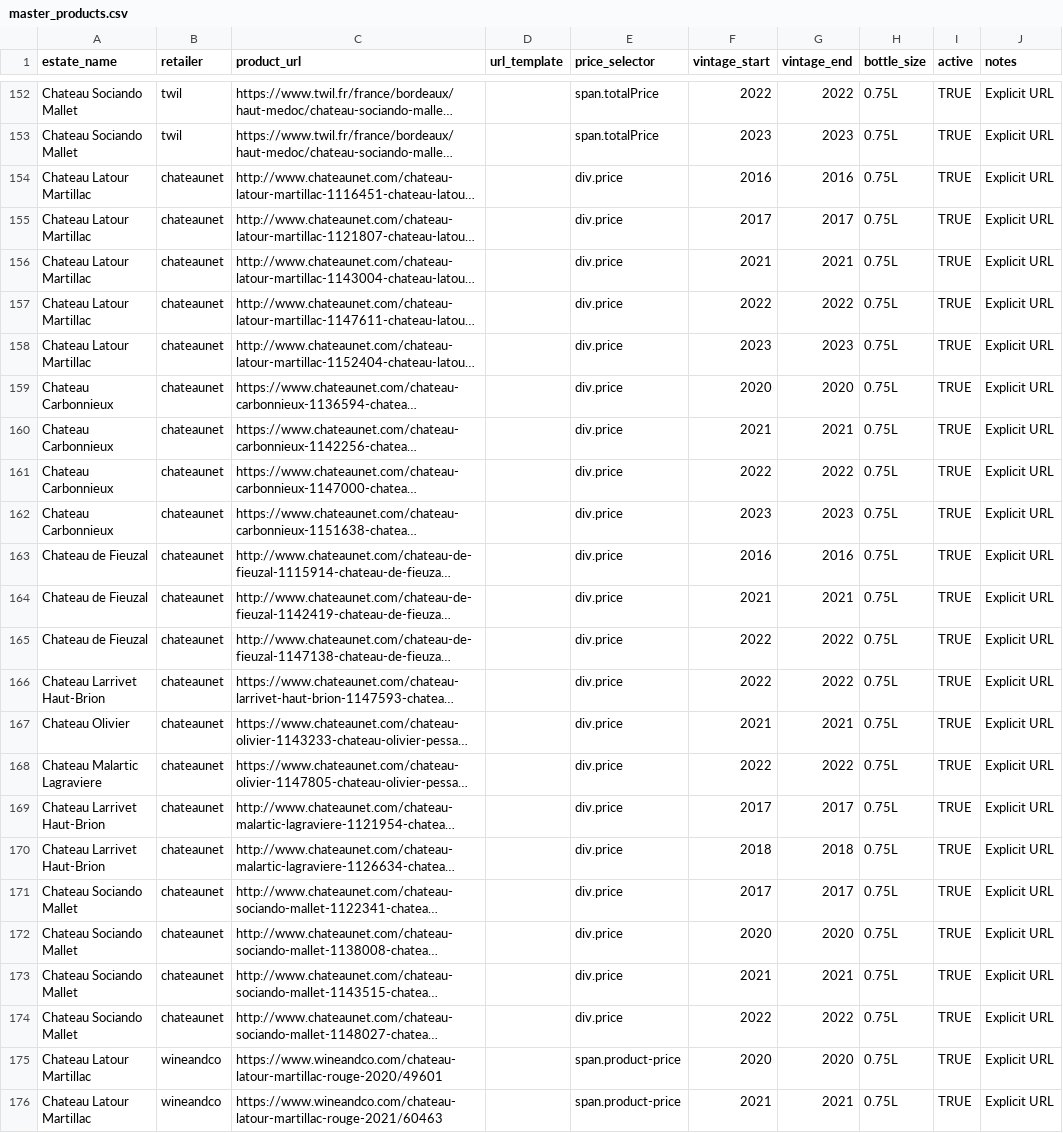
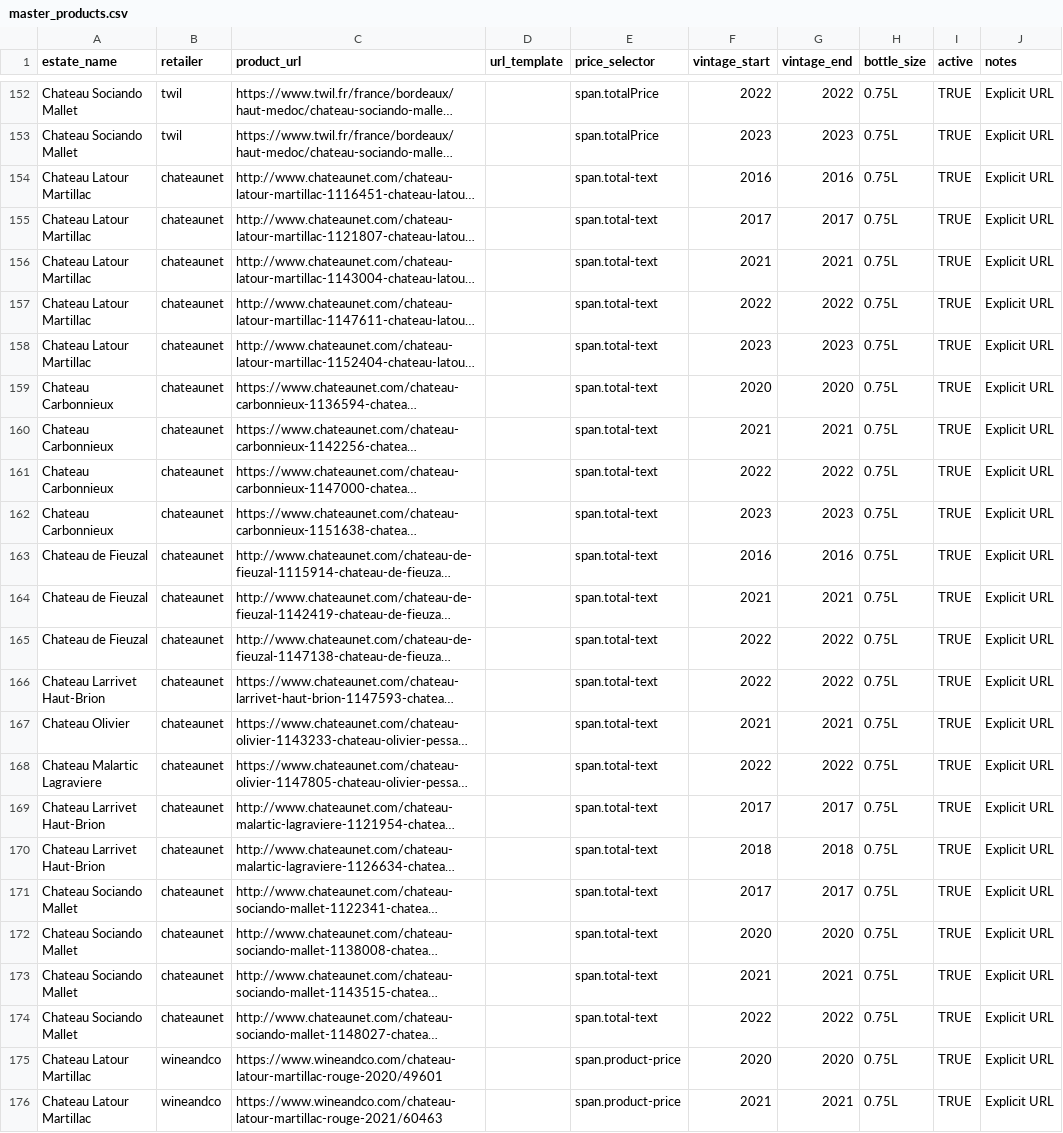
Before and after one commit to flemingsk/wine-price-scraper, a CSV file: master_products.csv, drawn as a sheet; only a part is shown, gaps mark what is left out; long unchanged cells end in …; the diff covers the shown part only; the diff names each change by its address in the sheet, - before the commit and + after, or states it on an @@ line.

Commit message:
wineandco: Playwright scraper; fix selectors for wineclub, cavissima, chateaunet

```diff
--- a/master_products.csv
+++ b/master_products.csv
-E154:E174 (price_selector): div.price
+E154:E174 (price_selector): span.total-text
```
Also changed, not shown: 17 edited cells elsewhere in this file, 1 other file.
